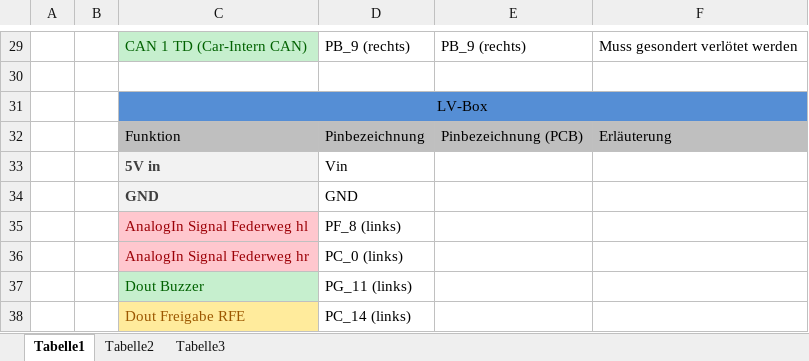
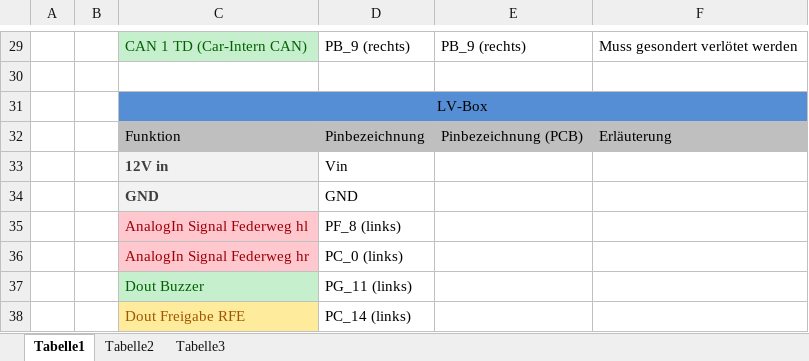
Before and after one commit to HofSpannungMotorsport/CarSoftware, an Excel workbook: resources/Pinbelegung.xlsx, sheet Tabelle1, drawn as a sheet; only a part is shown, gaps mark what is left out; values as stored, in another font and other column widths than the file's, no borders; the diff names each change by its address in the sheet, - before the commit and + after, or states it on an @@ line.

Commit message:
Update Pins

```diff
--- a/resources/Pinbelegung.xlsx (sheet Tabelle1)
+++ b/resources/Pinbelegung.xlsx (sheet Tabelle1)
-C33: 5V in
+C33: 12V in
```
